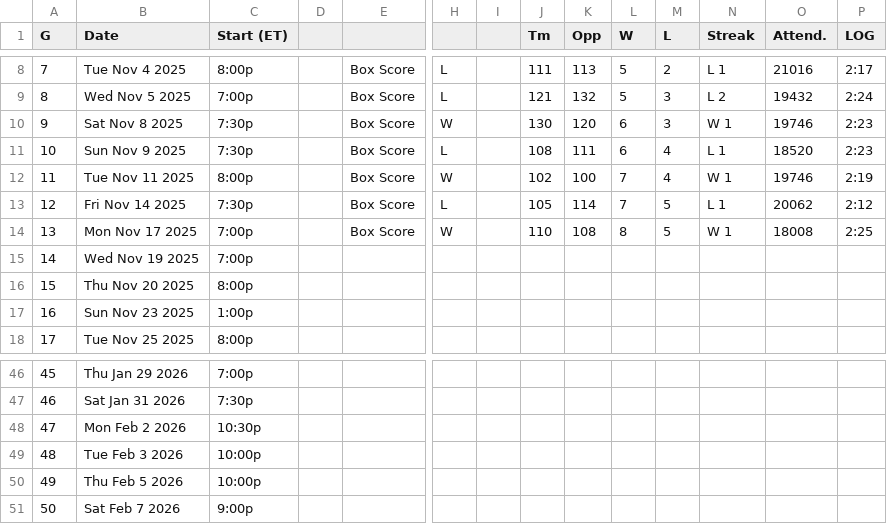
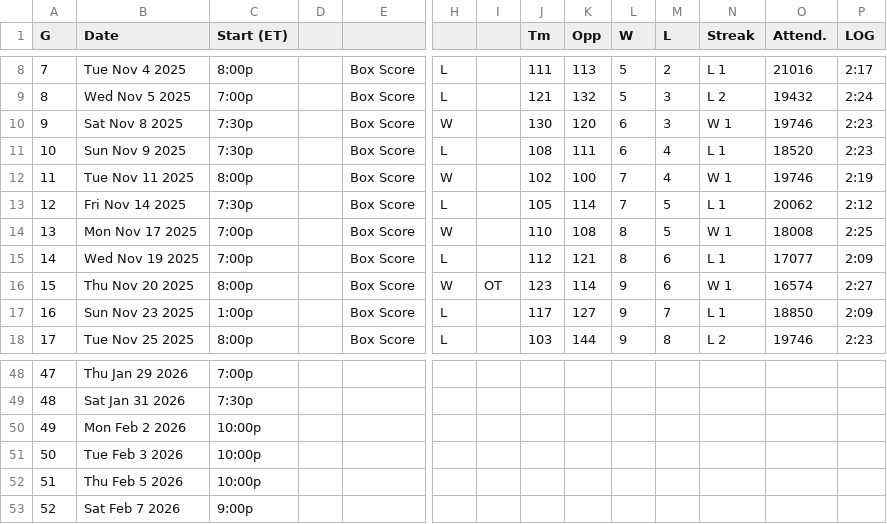
Before and after one commit to juanmoraga05/ProyectoOptimizacion, a CSV file: schedule.csv, drawn as a sheet; only a part is shown, gaps mark what is left out; addresses are those after the commit; the diff covers the shown part only; the diff names each change by its address in the sheet, - before the commit and + after, or states it on an @@ line.

Commit message:
Update game schedule with results and additional match details for November and December 2025

```diff
--- a/schedule.csv
+++ b/schedule.csv
-E15:E18: (empty)
+E15:E18: Box Score
-H15: (empty)
+H15: L
-J15 (Tm): (empty)
+J15 (Tm): 112
-K15 (Opp): (empty)
+K15 (Opp): 121
-L15 (W): (empty)
+L15 (W): 8
-M15:M16 (L): (empty)
+M15:M16 (L): 6
-N15 (Streak): (empty)
+N15 (Streak): L 1
-O15 (Attend.): (empty)
+O15 (Attend.): 17077
-P15 (LOG): (empty)
+P15 (LOG): 2:09
-H16: (empty)
+H16: W
-I16: (empty)
+I16: OT
-J16 (Tm): (empty)
+J16 (Tm): 123
-K16 (Opp): (empty)
+K16 (Opp): 114
-L16:L18 (W): (empty)
+L16:L18 (W): 9
-N16 (Streak): (empty)
+N16 (Streak): W 1
-O16 (Attend.): (empty)
+O16 (Attend.): 16574
-P16 (LOG): (empty)
+P16 (LOG): 2:27
-H17:H18: (empty)
+H17:H18: L
-J17 (Tm): (empty)
+J17 (Tm): 117
-K17 (Opp): (empty)
+K17 (Opp): 127
-M17 (L): (empty)
+M17 (L): 7
-N17 (Streak): (empty)
+N17 (Streak): L 1
-O17 (Attend.): (empty)
+O17 (Attend.): 18850
-P17 (LOG): (empty)
+P17 (LOG): 2:09
-J18 (Tm): (empty)
+J18 (Tm): 103
-K18 (Opp): (empty)
+K18 (Opp): 144
-M18 (L): (empty)
+M18 (L): 8
-N18 (Streak): (empty)
+N18 (Streak): L 2
-O18 (Attend.): (empty)
+O18 (Attend.): 19746
-P18 (LOG): (empty)
+P18 (LOG): 2:23
@@ column A (G) renumbered from row 27 down @@
-C50 (Start (ET)): 10:30p
+C50 (Start (ET)): 10:00p
```
Also changed, not shown: 2 added rows and 120 edited cells elsewhere in this file.
